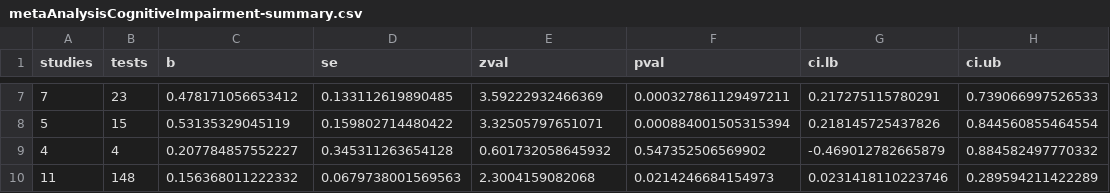
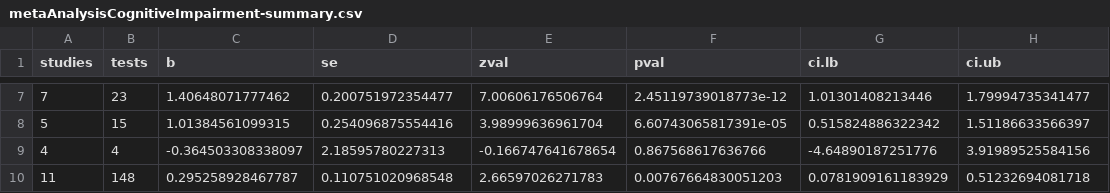
Before and after one commit to benjamin-chan/CogImpAfterBreastCaACT, a CSV file: Output/metaAnalysisCognitiveImpairment-summary.csv, drawn as a sheet; only a part is shown, gaps mark what is left out; the diff covers the shown part only.

```diff
--- a/Output/metaAnalysisCognitiveImpairment-summary.csv
+++ b/Output/metaAnalysisCognitiveImpairment-summary.csv
@@ -7,4 +7,4 @@
-7,23,0.478171056653412,0.133112619890485,3.59222932466369,0.000327861129497211,0.217275115780291,0.739066997526533
-5,15,0.53135329045119,0.159802714480422,3.32505797651071,0.000884001505315394,0.218145725437826,0.844560855464554
-4,4,0.207784857552227,0.345311263654128,0.601732058645932,0.547352506569902,-0.469012782665879,0.884582497770332
-11,148,0.156368011222332,0.0679738001569563,2.3004159082068,0.0214246684154973,0.0231418110223746,0.289594211422289
+7,23,1.40648071777462,0.200751972354477,7.00606176506764,2.45119739018773e-12,1.01301408213446,1.79994735341477
+5,15,1.01384561099315,0.254096875554416,3.98999636961704,6.60743065817391e-05,0.515824886322342,1.51186633566397
+4,4,-0.364503308338097,2.18595780227313,-0.166747641678654,0.867568617636766,-4.64890187251776,3.91989525584156
+11,148,0.295258928467787,0.110751020968548,2.66597026271783,0.00767664830051203,0.0781909161183929,0.51232694081718
```
Also changed, not shown: 30 edited cells elsewhere in this file, Output/metaAnalysisCognitiveImpairment-Data.csv, 13 other files.
